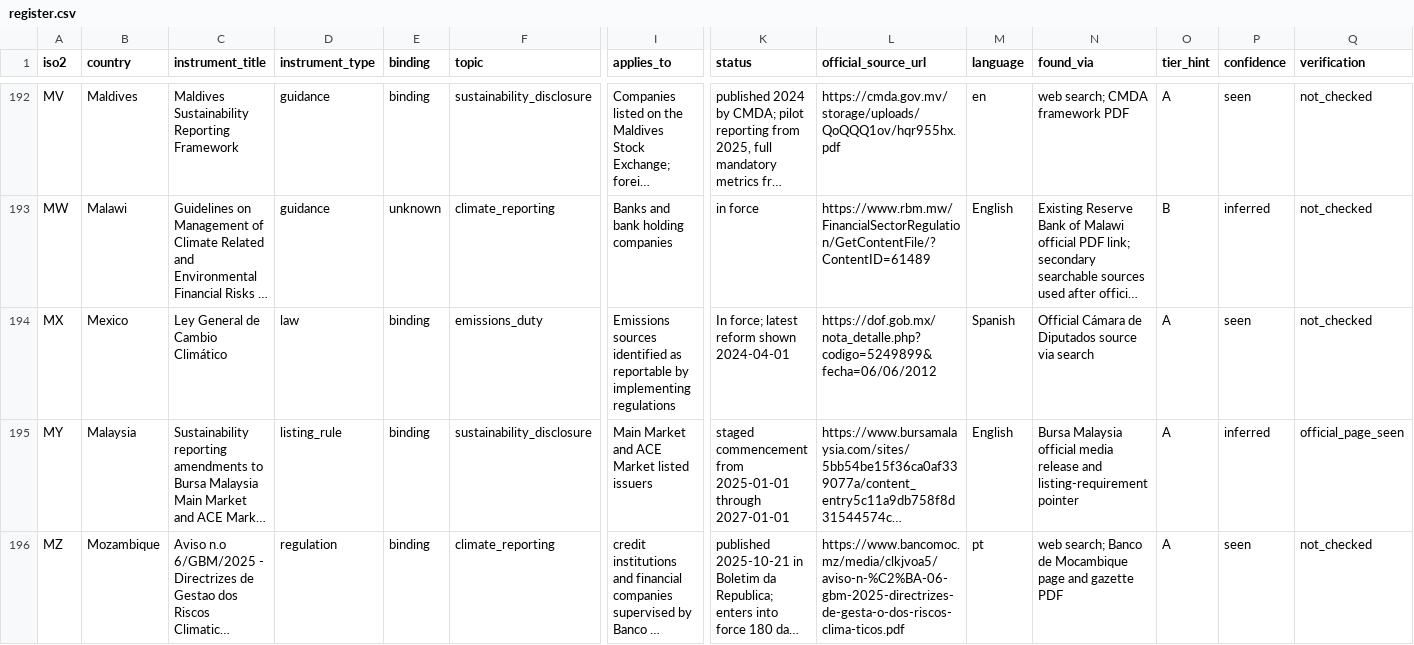
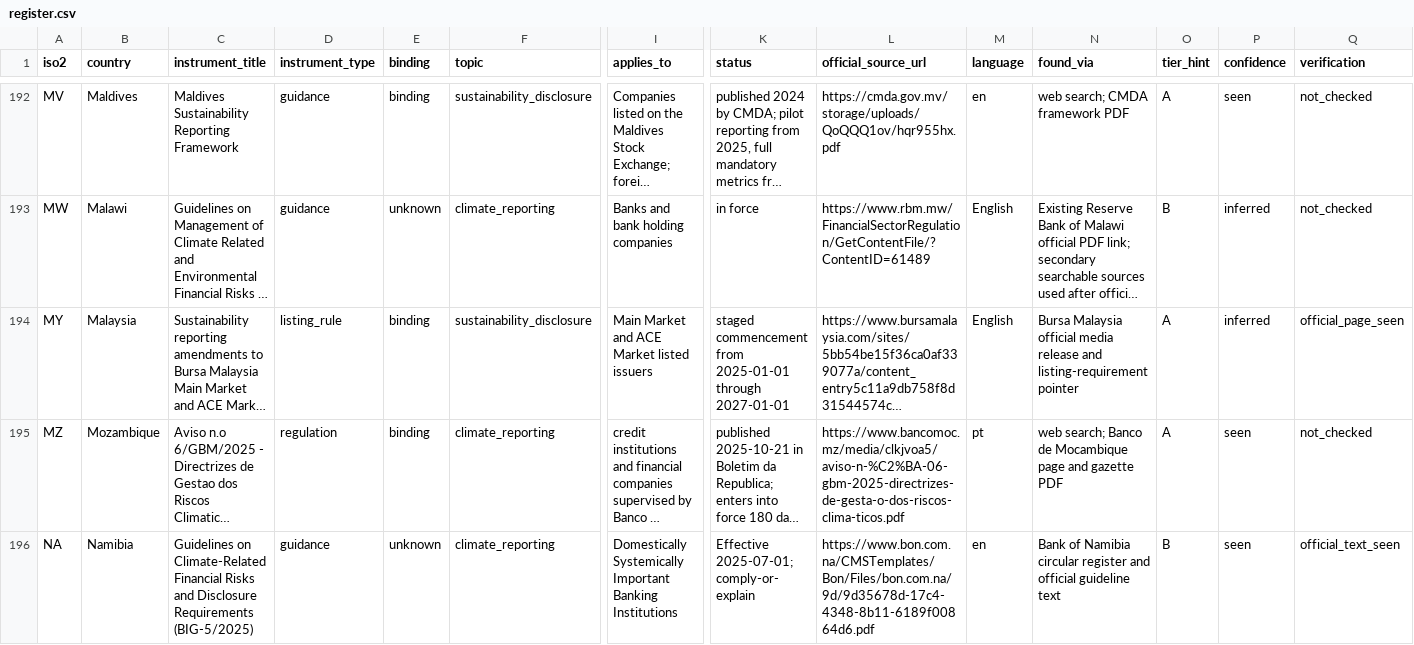
Before and after one commit to GoCarbonTracker-Hq/global-esg-law, a CSV file: register/register.csv, drawn as a sheet; only a part is shown, gaps mark what is left out; the shorter side is filled out with more unchanged rows; long unchanged cells end in …; rows hold the shown columns only; the diff names each change by its address in the sheet, - before the commit and + after, or states it on an @@ line.

```diff
--- a/register/register.csv
+++ b/register/register.csv
-row 194: MX | Mexico | Ley General de Cambio Climático | law | binding | emissions_duty | Emissions sources identified as reportable by implementing regulations | In force; latest reform shown 2024-04-01 | https://dof.gob.mx/nota_detalle.php?codigo=5249899&fecha=06/06/2012 | Spanish | Official Cámara de Diputados source via search | A | seen | not_checked
```
